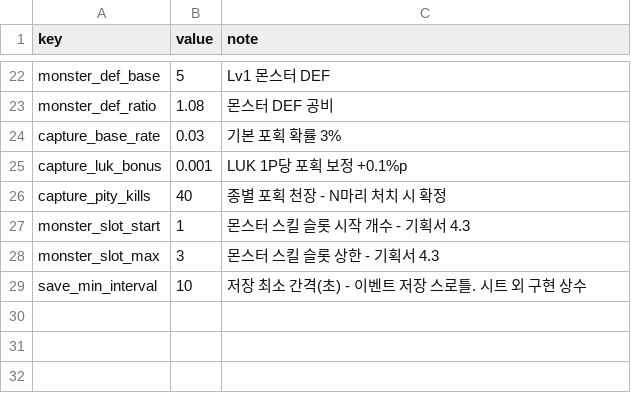
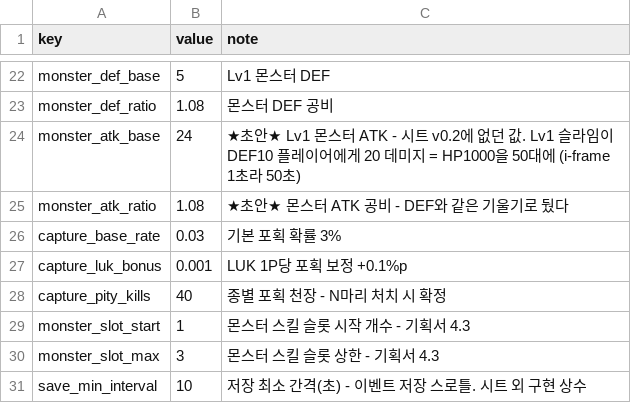
Before and after one commit to goldbatne/maple_levup, a CSV file: RootDesk/MyDesk/GameData/GameBalance.csv, drawn as a sheet; only a part is shown, gaps mark what is left out.

```diff
--- a/RootDesk/MyDesk/GameData/GameBalance.csv
+++ b/RootDesk/MyDesk/GameData/GameBalance.csv
@@ -23,2 +23,4 @@ monster_def_base,5,Lv1 몬스터 DEF
 monster_def_ratio,1.08,몬스터 DEF 공비
+monster_atk_base,24,★초안★ Lv1 몬스터 ATK - 시트 v0.2에 없던 값. Lv1 슬라임이 DEF10 플레이어에게 20 데미지 = HP1000을 50대에 (i-frame 1초라 50초)
+monster_atk_ratio,1.08,★초안★ 몬스터 ATK 공비 - DEF와 같은 기울기로 뒀다
 capture_base_rate,0.03,기본 포획 확률 3%
```
Also changed, not shown: 4 other files.
